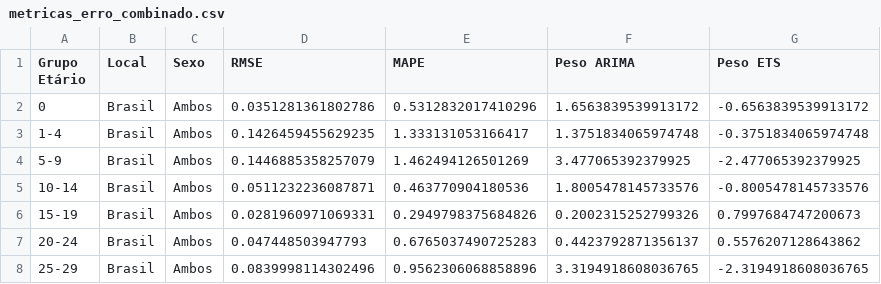
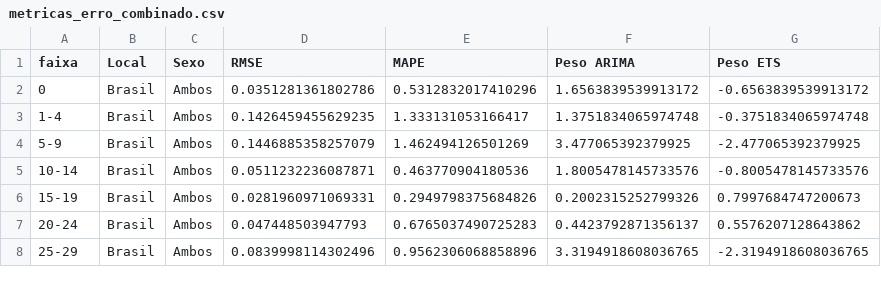
Before and after one commit to Sigerip/sigerip.github.io, a CSV file: dados/dados1/metricas_erro_combinado.csv, drawn as a sheet; only a part is shown.

```diff
--- a/dados/dados1/metricas_erro_combinado.csv
+++ b/dados/dados1/metricas_erro_combinado.csv
@@ -1,2 +1,2 @@
-Grupo Etário,Local,Sexo,RMSE,MAPE,Peso ARIMA,Peso ETS
+faixa,Local,Sexo,RMSE,MAPE,Peso ARIMA,Peso ETS
 0,Brasil,Ambos,0.0351281361802786,0.5312832017410296,1.6563839539913172,-0.6563839539913172
```
Also changed, not shown: 49 other files.
